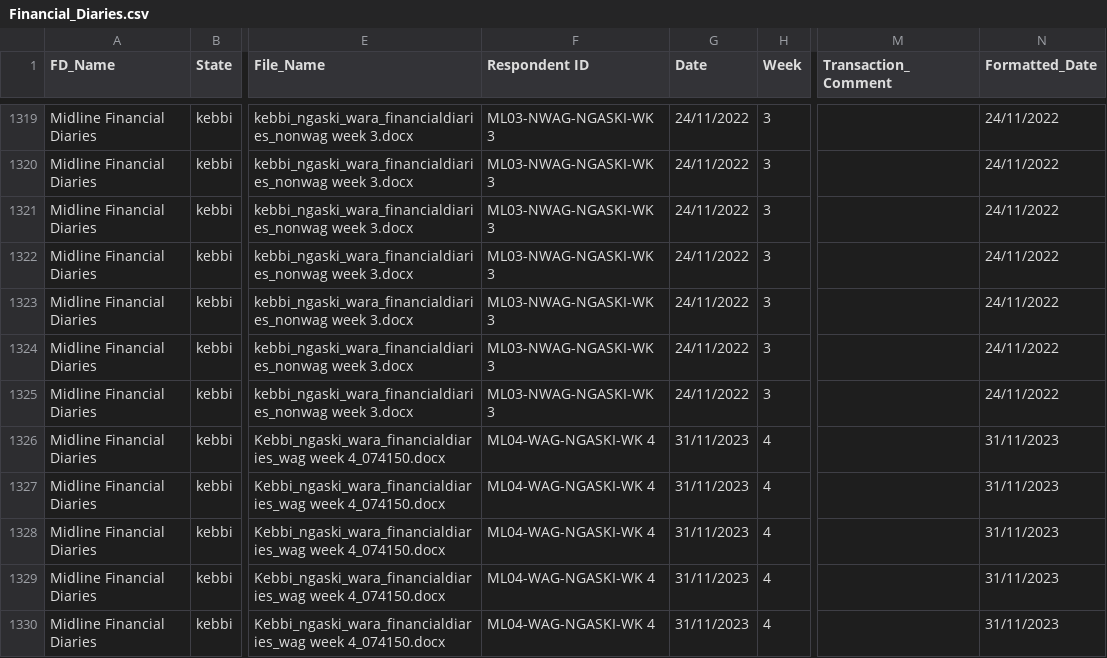
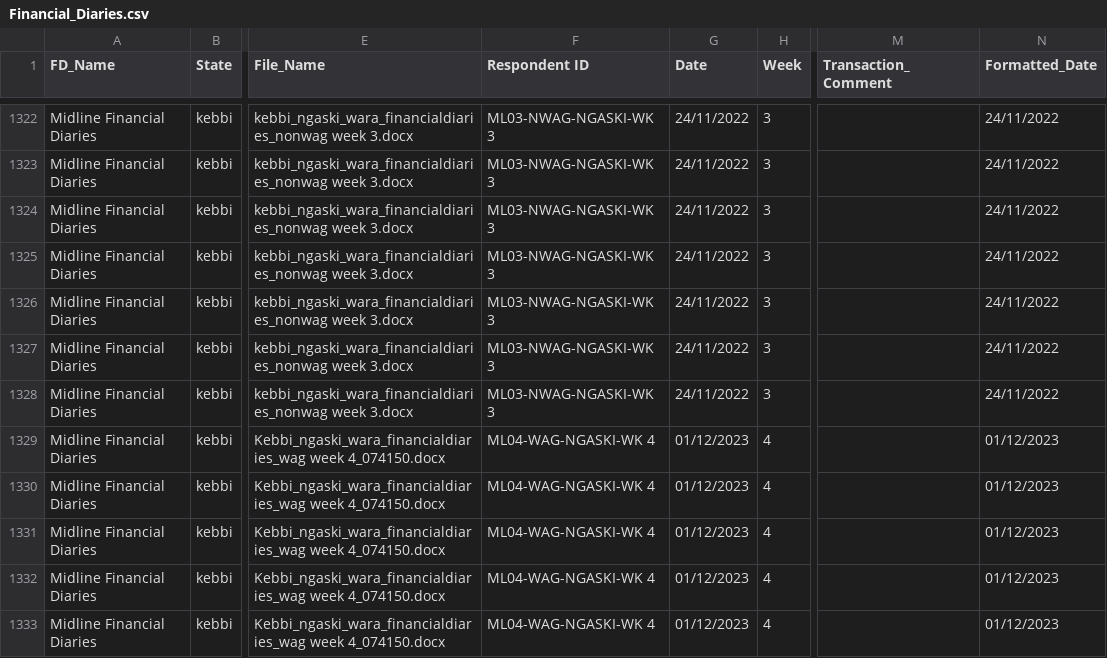
Before and after one commit to jiwoosuh/CapstoneProject_WorldBank, a CSV file: Financial_Diaries.csv, drawn as a sheet; only a part is shown, gaps mark what is left out; addresses are those after the commit; the diff covers the shown part only; the diff names each change by its address in the sheet, - before the commit and + after, or states it on an @@ line.

Commit message:
updated streamlit and Data

```diff
--- a/Financial_Diaries.csv
+++ b/Financial_Diaries.csv
-G1329:G1333 (Date): 31/11/2023
+G1329:G1333 (Date): 01/12/2023
-N1329:N1333 (Formatted_Date): 31/11/2023
+N1329:N1333 (Formatted_Date): 01/12/2023
```
Also changed, not shown: 3 added rows and 16 edited cells elsewhere in this file, combined_output.csv, 7 other files.
